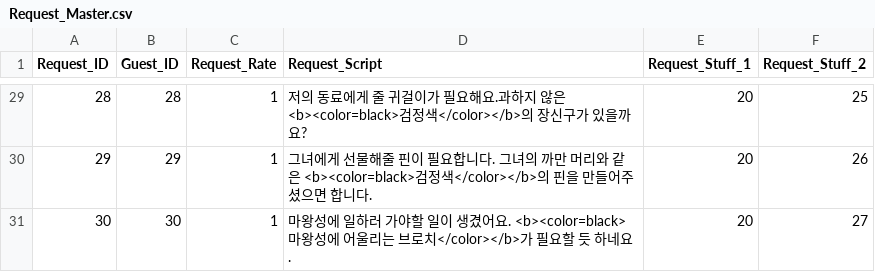
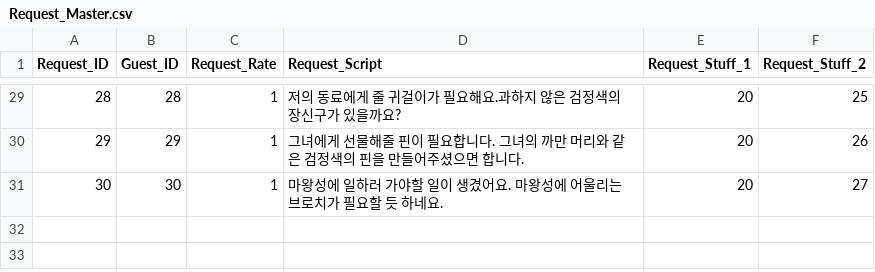
Before and after one commit to SuperElectronBrain/ThunderJack_ProjectMIS, a CSV file: Assets/Resources/DataSheet/Request_Master.csv, drawn as a sheet; only a part is shown, gaps mark what is left out; the diff covers the shown part only.

```diff
--- a/Assets/Resources/DataSheet/Request_Master.csv
+++ b/Assets/Resources/DataSheet/Request_Master.csv
@@ -29,3 +29,3 @@
-28,28,1,저의 동료에게 줄 귀걸이가 필요해요.과하지 않은 <b><color=black>검정색</color></b>의 장신구가 있을까요?,20,25
-29,29,1,그녀에게 선물해줄 핀이 필요합니다. 그녀의 까만 머리와 같은 <b><color=black>검정색</color></b>의 핀을 만들어주셨으면 합니다.,20,26
-30,30,1,마왕성에 일하러 가야할 일이 생겼어요. <b><color=black>마왕성에 어울리는 브로치</color></b>가 필요할 듯 하네요.,20,27
+28,28,1,저의 동료에게 줄 귀걸이가 필요해요.과하지 않은 검정색의 장신구가 있을까요?,20,25
+29,29,1,그녀에게 선물해줄 핀이 필요합니다. 그녀의 까만 머리와 같은 검정색의 핀을 만들어주셨으면 합니다.,20,26
+30,30,1,마왕성에 일하러 가야할 일이 생겼어요. 마왕성에 어울리는 브로치가 필요할 듯 하네요.,20,27
```
Also changed, not shown: 27 edited cells elsewhere in this file, Assets/Resources/DataSheet/Guest_Master.csv.
